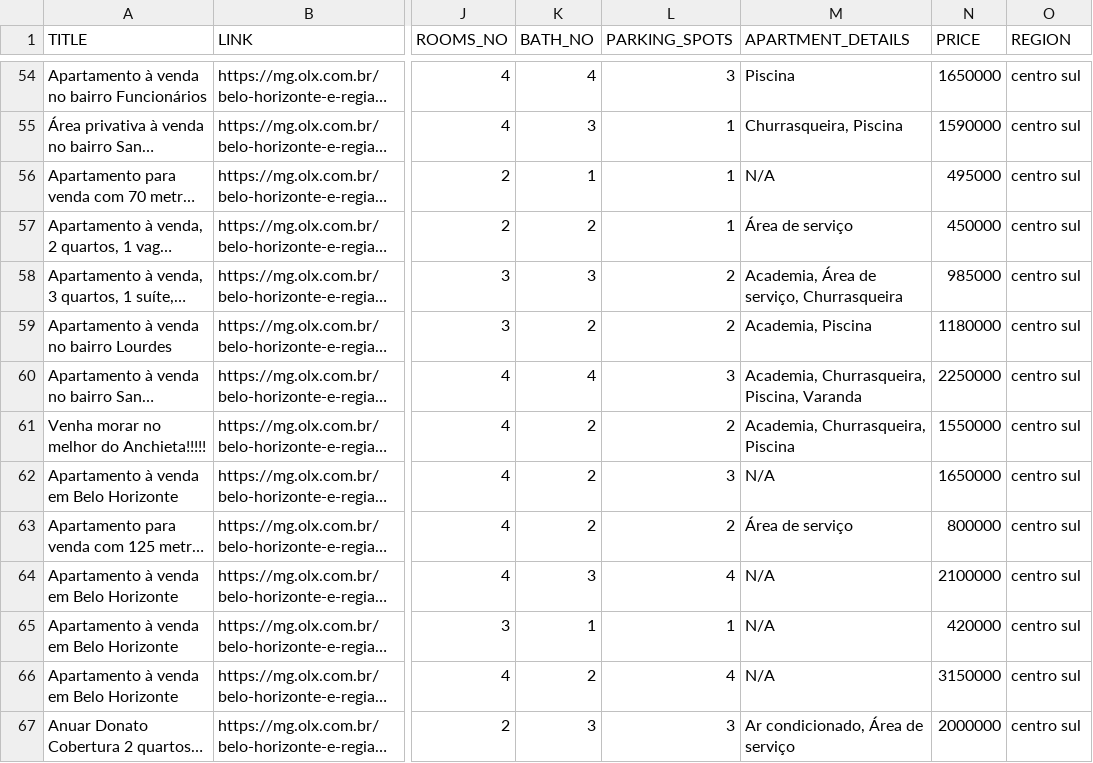
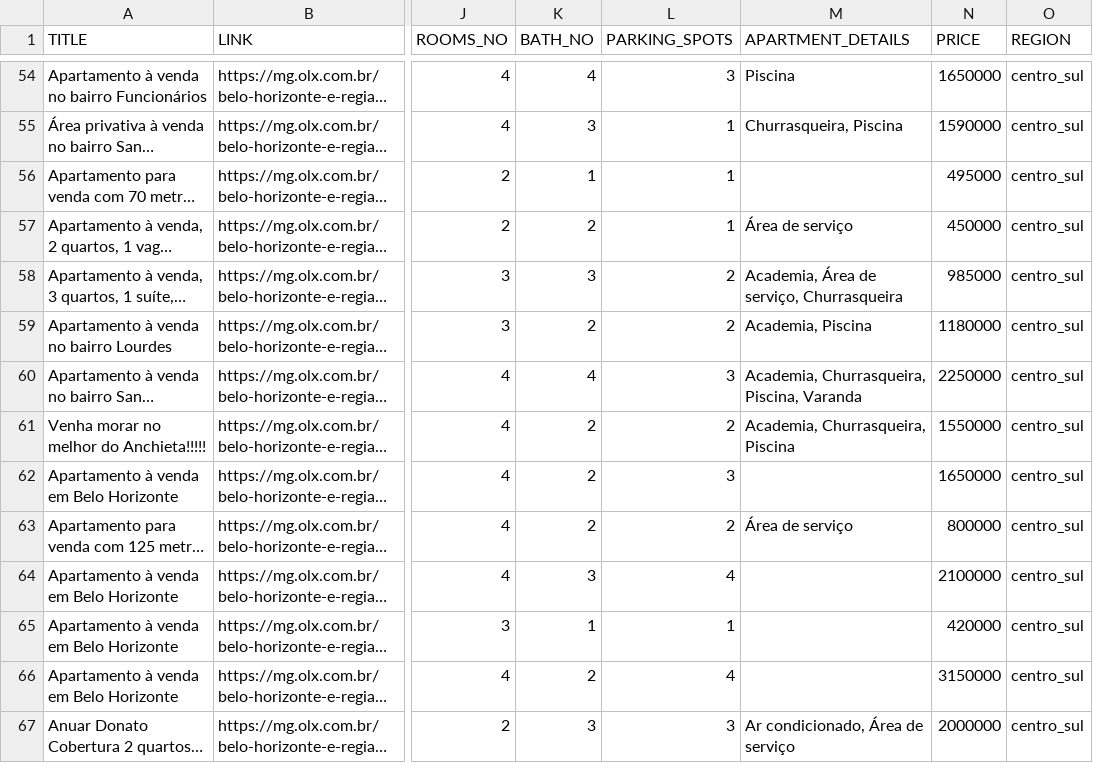
Before and after one commit to Sampaio-Vitor/projeto_olx, a CSV file: data/dados_detalhados_olx.csv, drawn as a sheet; only a part is shown, gaps mark what is left out; long unchanged cells end in …; the diff covers the shown part only; the diff names each change by its address in the sheet, - before the commit and + after, or states it on an @@ line.

```diff
--- a/data/dados_detalhados_olx.csv
+++ b/data/dados_detalhados_olx.csv
-O54:O67 (REGION): centro sul
+O54:O67 (REGION): centro_sul
-M56 (APARTMENT_DETAILS): N/A
+M56 (APARTMENT_DETAILS): (empty)
-M62 (APARTMENT_DETAILS): N/A
+M62 (APARTMENT_DETAILS): (empty)
-M64:M66 (APARTMENT_DETAILS): N/A
+M64:M66 (APARTMENT_DETAILS): (empty)
```
Also changed, not shown: 147 edited cells elsewhere in this file, 9 other files.
